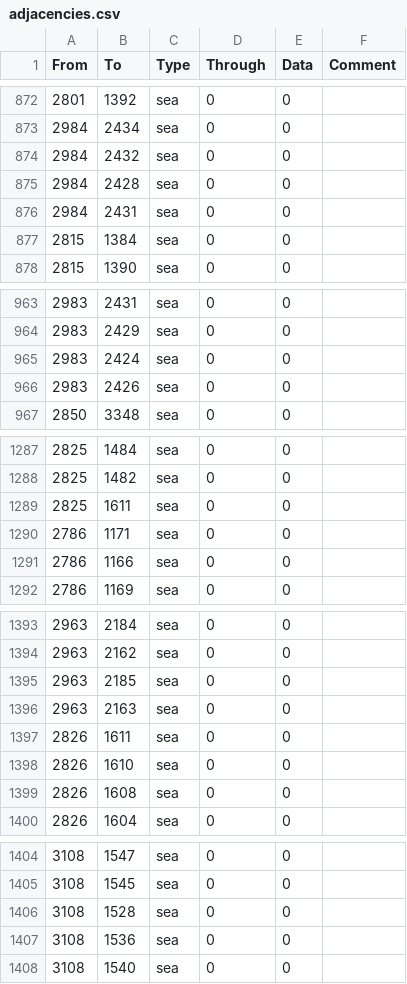
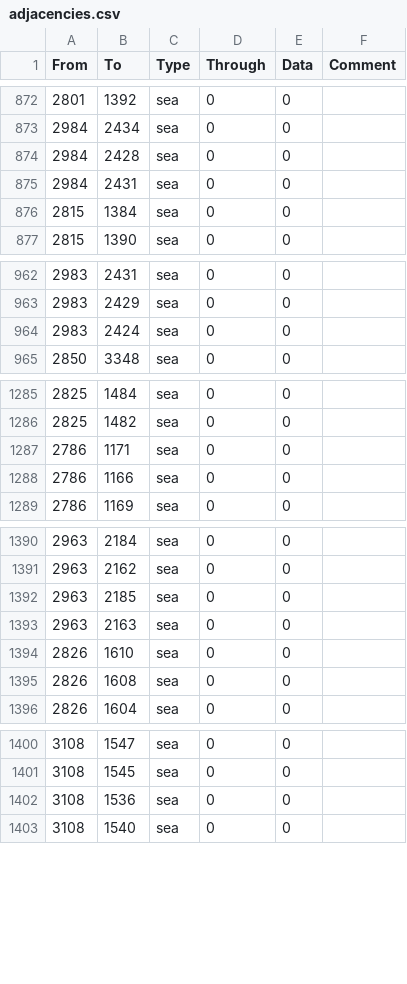
Before and after one commit to Proxysseia/The-many-Seas, a CSV file: map/adjacencies.csv, drawn as a sheet; only a part is shown, gaps mark what is left out; the diff covers the shown part only; the diff names each change by its address in the sheet, - before the commit and + after, or states it on an @@ line.

Commit message:
Update adjacencies.csv

```diff
--- a/map/adjacencies.csv
+++ b/map/adjacencies.csv
-row 874: 2984 | 2432 | sea | 0 | 0
-row 966: 2983 | 2426 | sea | 0 | 0
-row 1289: 2825 | 1611 | sea | 0 | 0
-row 1397: 2826 | 1611 | sea | 0 | 0
-row 1406: 3108 | 1528 | sea | 0 | 0
```
Also changed, not shown: 1 removed row elsewhere in this file.
